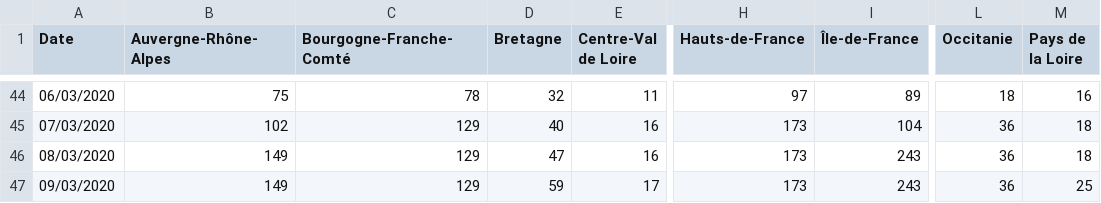
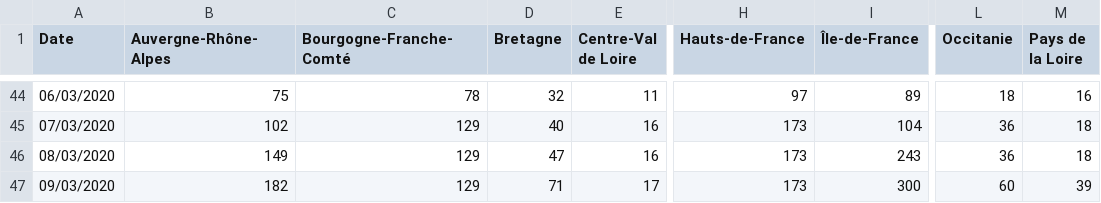
Before and after one commit to cedricguadalupe/FRANCE-COVID-19, a CSV file: france_coronavirus_time_series-confirmed.csv, drawn as a sheet; only a part is shown, gaps mark what is left out; the diff names each change by its address in the sheet, - before the commit and + after, or states it on an @@ line.

```diff
--- a/france_coronavirus_time_series-confirmed.csv
+++ b/france_coronavirus_time_series-confirmed.csv
-B47 (Auvergne-Rhône-Alpes): 149
+B47 (Auvergne-Rhône-Alpes): 182
-D47 (Bretagne): 59
+D47 (Bretagne): 71
-I47 (Île-de-France): 243
+I47 (Île-de-France): 300
-L47 (Occitanie): 36
+L47 (Occitanie): 60
-M47 (Pays de la Loire): 25
+M47 (Pays de la Loire): 39
```
Also changed, not shown: france_coronavirus_time_series-deaths.csv.
